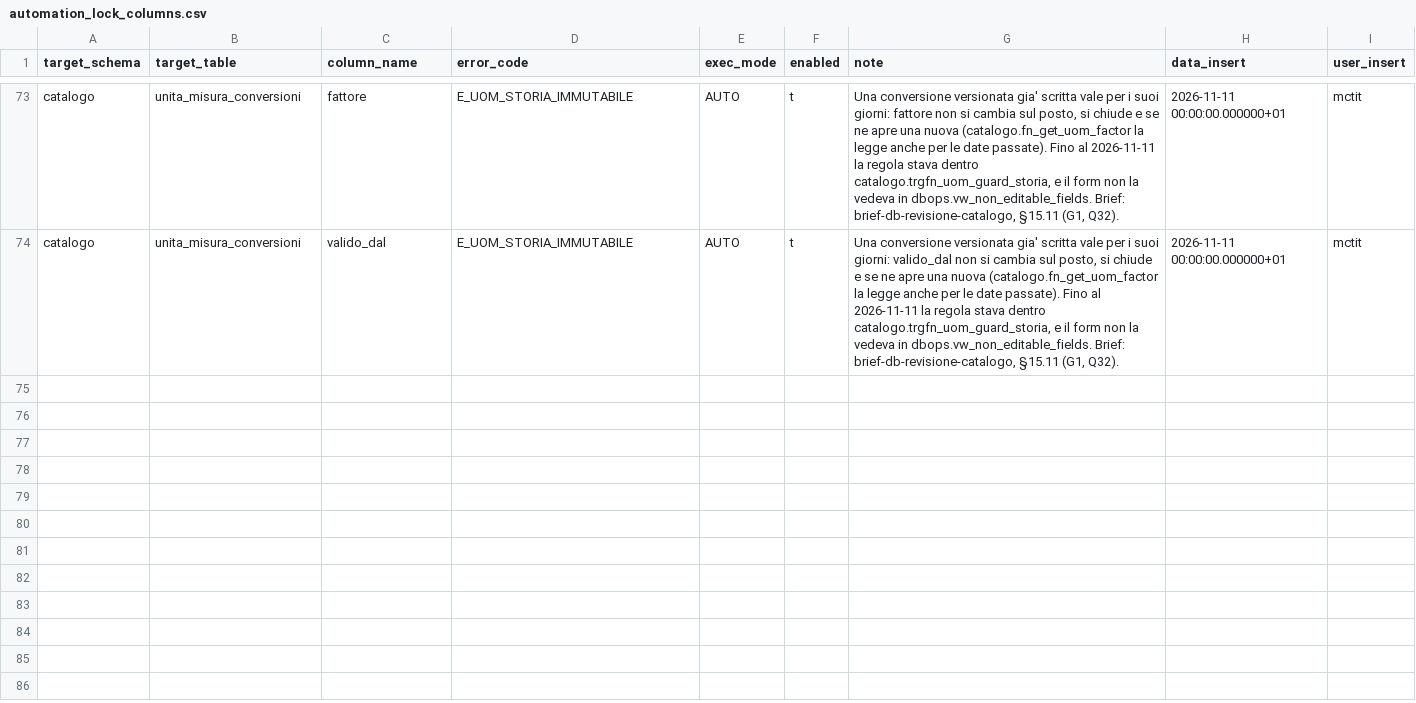
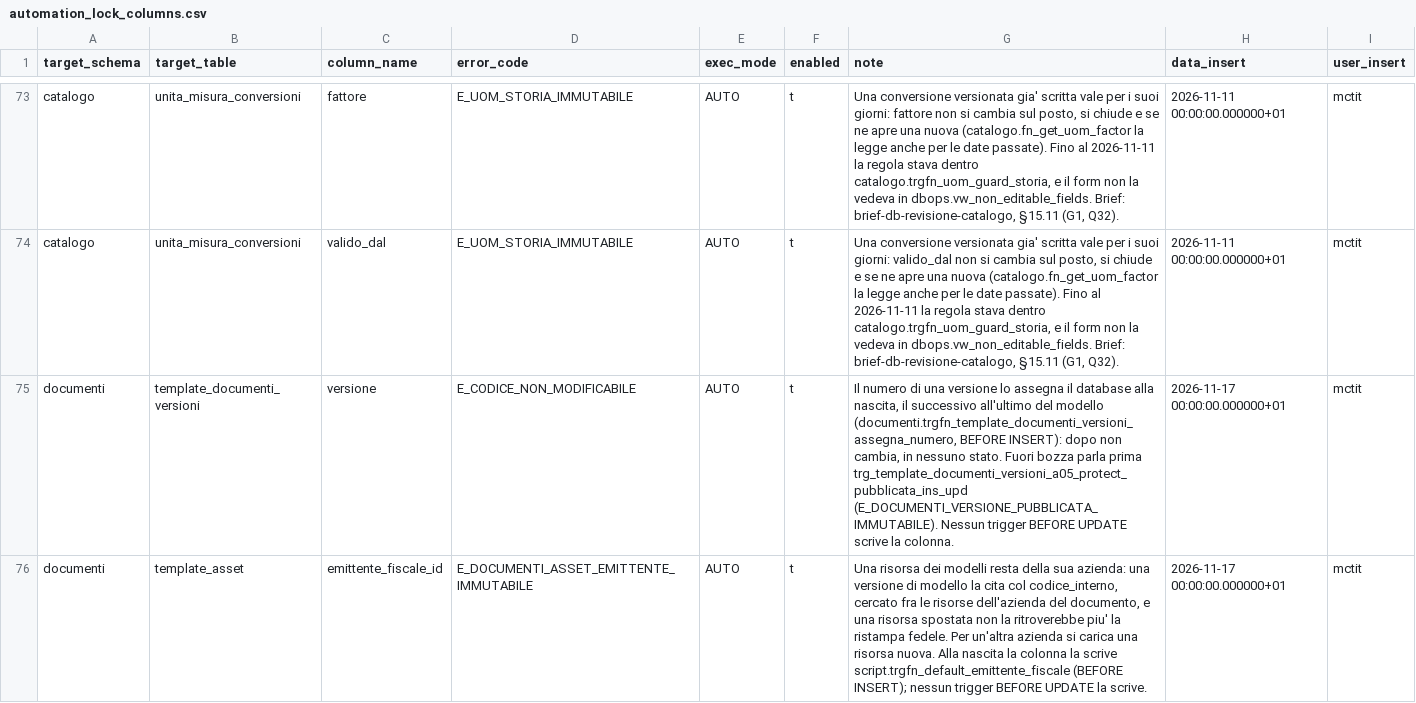
Before and after one commit to Tito-it/ZeroErp, a CSV file: db/changelog/migrations_v2/80_data/sql/dbops/automation_lock_columns.csv, drawn as a sheet; only a part is shown, gaps mark what is left out.

Commit message:
Implementazioni DB come da Brief-db-revisione-documenti giro. Eseguiti test pgtap, aggiornamenti documentazione.

```diff
--- a/db/changelog/migrations_v2/80_data/sql/dbops/automation_lock_columns.csv
+++ b/db/changelog/migrations_v2/80_data/sql/dbops/automation_lock_columns.csv
@@ -74 +74,3 @@ catalogo,unita_misura_conversioni,fattore,E_UOM_STORIA_IMMUTABILE,AUTO,t,"Una co
 catalogo,unita_misura_conversioni,valido_dal,E_UOM_STORIA_IMMUTABILE,AUTO,t,"Una conversione versionata gia' scritta vale per i suoi giorni: valido_dal non si cambia sul posto, si chiude e se ne apre una nuova (catalogo.fn_get_uom_factor la legge anche per le date passate). Fino al 2026-11-11 la regola stava dentro catalogo.trgfn_uom_guard_storia, e il form non la vedeva in dbops.vw_non_editable_fields. Brief: brief-db-revisione-catalogo, §15.11 (G1, Q32).",2026-11-11 00:00:00.000000+01,mctit
+documenti,template_documenti_versioni,versione,E_CODICE_NON_MODIFICABILE,AUTO,t,"Il numero di una versione lo assegna il database alla nascita, il successivo all'ultimo del modello (documenti.trgfn_template_documenti_versioni_assegna_numero, BEFORE INSERT): dopo non cambia, in nessuno stato. Fuori bozza parla prima trg_template_documenti_versioni_a05_protect_pubblicata_ins_upd (E_DOCUMENTI_VERSIONE_PUBBLICATA_IMMUTABILE). Nessun trigger BEFORE UPDATE scrive la colonna.",2026-11-17 00:00:00.000000+01,mctit
+documenti,template_asset,emittente_fiscale_id,E_DOCUMENTI_ASSET_EMITTENTE_IMMUTABILE,AUTO,t,"Una risorsa dei modelli resta della sua azienda: una versione di modello la cita col codice_interno, cercato fra le risorse dell'azienda del documento, e una risorsa spostata non la ritroverebbe piu' la ristampa fedele. Per un'altra azienda si carica una risorsa nuova. Alla nascita la colonna la scrive script.trgfn_default_emittente_fiscale (BEFORE INSERT); nessun trigger BEFORE UPDATE la scrive.",2026-11-17 00:00:00.000000+01,mctit
```
Also changed, not shown: db/changelog/migrations_v2/80_data/sql/config/codici_errore.csv, db/changelog/migrations_v2/80_data/sql/config/messaggi_errore.csv, 25 other files.
